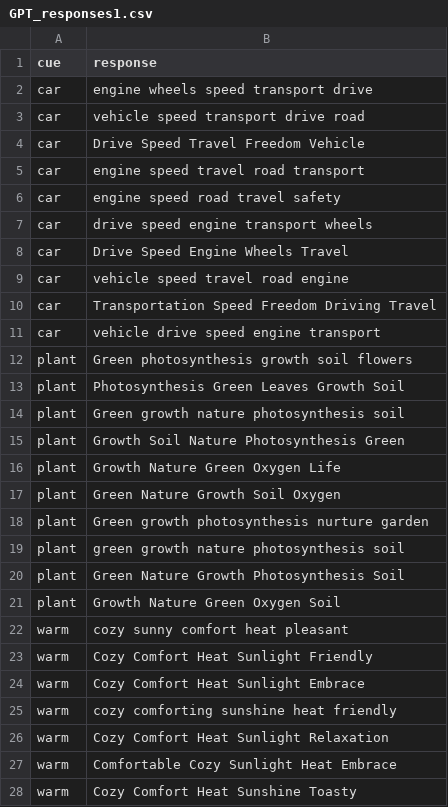
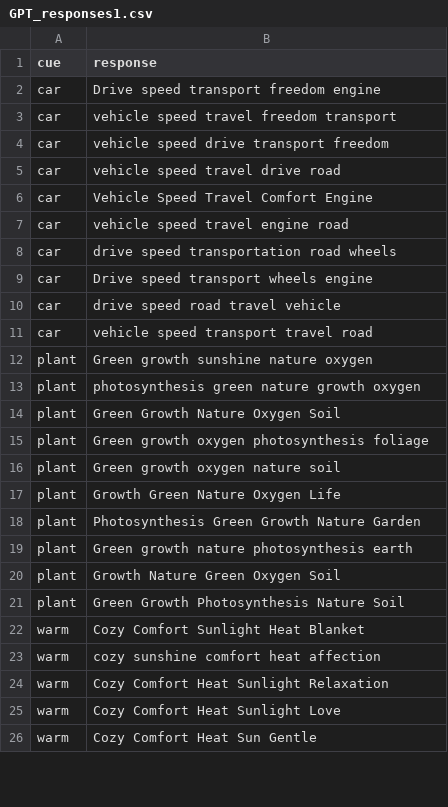
Before and after one commit to Rai1975/Intelligent_Systems, a CSV file: HW1/GPT_Responses/GPT_responses1.csv, drawn as a sheet; only a part is shown; the diff covers the shown part only.

```diff
--- a/HW1/GPT_Responses/GPT_responses1.csv
+++ b/HW1/GPT_Responses/GPT_responses1.csv
@@ -1,28 +1,26 @@
 cue,response
-car,engine wheels speed transport drive
-car,vehicle speed transport drive road
-car,Drive Speed Travel Freedom Vehicle
-car,engine speed travel road transport
-car,engine speed road travel safety
-car,drive speed engine transport wheels
-car,Drive Speed Engine Wheels Travel
-car,vehicle speed travel road engine
-car,Transportation Speed Freedom Driving Travel
-car,vehicle drive speed engine transport
-plant,Green photosynthesis growth soil flowers
-plant,Photosynthesis Green Leaves Growth Soil
-plant,Green growth nature photosynthesis soil
-plant,Growth Soil Nature Photosynthesis Green
-plant,Growth Nature Green Oxygen Life
-plant,Green Nature Growth Soil Oxygen
-plant,Green growth photosynthesis nurture garden
-plant,green growth nature photosynthesis soil
-plant,Green Nature Growth Photosynthesis Soil
+car,Drive speed transport freedom engine
+car,vehicle speed travel freedom transport
+car,vehicle speed drive transport freedom
+car,vehicle speed travel drive road
+car,Vehicle Speed Travel Comfort Engine
+car,vehicle speed travel engine road
+car,drive speed transportation road wheels
+car,Drive speed transport wheels engine
+car,drive speed road travel vehicle
+car,vehicle speed transport travel road
+plant,Green growth sunshine nature oxygen
+plant,photosynthesis green nature growth oxygen
+plant,Green Growth Nature Oxygen Soil
+plant,Green growth oxygen photosynthesis foliage
+plant,Green growth oxygen nature soil
+plant,Growth Green Nature Oxygen Life
+plant,Photosynthesis Green Growth Nature Garden
+plant,Green growth nature photosynthesis earth
 plant,Growth Nature Green Oxygen Soil
-warm,cozy sunny comfort heat pleasant
-warm,Cozy Comfort Heat Sunlight Friendly
-warm,Cozy Comfort Heat Sunlight Embrace
-warm,cozy comforting sunshine heat friendly
+plant,Green Growth Photosynthesis Nature Soil
+warm,Cozy Comfort Sunlight Heat Blanket
+warm,cozy sunshine comfort heat affection
 warm,Cozy Comfort Heat Sunlight Relaxation
-warm,Comfortable Cozy Sunlight Heat Embrace
-warm,Cozy Comfort Heat Sunshine Toasty
+warm,Cozy Comfort Heat Sunlight Love
+warm,Cozy Comfort Heat Sun Gentle
```
Also changed, not shown: 11 added rows, 9 removed rows and 31 edited cells elsewhere in this file, 1 other file.
